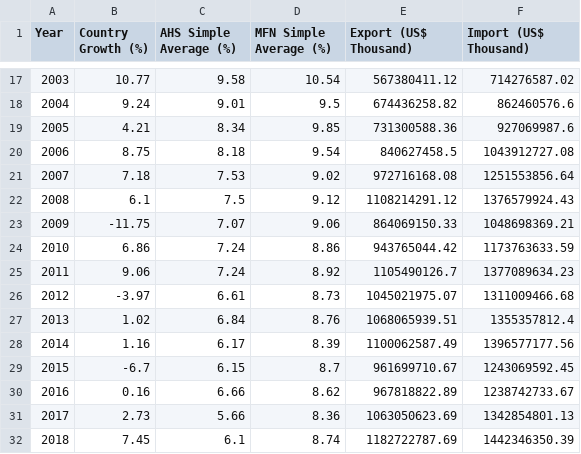
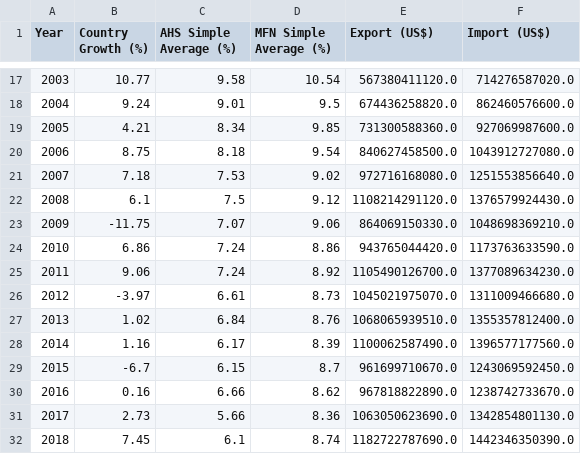
Before and after one commit to abdullahakintobi/IU-Exploratory-Data-Analysis-and-Visualization-DLBDSEDAV01, a CSV file: data/processed/germany_trade_data.csv, drawn as a sheet; only a part is shown, gaps mark what is left out; the diff covers the shown part only.

```diff
--- a/data/processed/germany_trade_data.csv
+++ b/data/processed/germany_trade_data.csv
@@ -1 +1 @@
-Year,Country Growth (%),AHS Simple Average (%),MFN Simple Average (%),Export (US$ Thousand),Import (US$ Thousand)
+Year,Country Growth (%),AHS Simple Average (%),MFN Simple Average (%),Export (US$),Import (US$)
@@ -17,16 +17,16 @@ Year,Country Growth (%),AHS Simple Average (%),MFN Simple Average (%),Export (US
-2003,10.77,9.58,10.54,567380411.12,714276587.02
-2004,9.24,9.01,9.5,674436258.82,862460576.6
-2005,4.21,8.34,9.85,731300588.36,927069987.6
-2006,8.75,8.18,9.54,840627458.5,1043912727.08
-2007,7.18,7.53,9.02,972716168.08,1251553856.64
-2008,6.1,7.5,9.12,1108214291.12,1376579924.43
-2009,-11.75,7.07,9.06,864069150.33,1048698369.21
-2010,6.86,7.24,8.86,943765044.42,1173763633.59
-2011,9.06,7.24,8.92,1105490126.7,1377089634.23
-2012,-3.97,6.61,8.73,1045021975.07,1311009466.68
-2013,1.02,6.84,8.76,1068065939.51,1355357812.4
-2014,1.16,6.17,8.39,1100062587.49,1396577177.56
-2015,-6.7,6.15,8.7,961699710.67,1243069592.45
-2016,0.16,6.66,8.62,967818822.89,1238742733.67
-2017,2.73,5.66,8.36,1063050623.69,1342854801.13
-2018,7.45,6.1,8.74,1182722787.69,1442346350.39
+2003,10.77,9.58,10.54,567380411120.0,714276587020.0
+2004,9.24,9.01,9.5,674436258820.0,862460576600.0
+2005,4.21,8.34,9.85,731300588360.0,927069987600.0
+2006,8.75,8.18,9.54,840627458500.0,1043912727080.0
+2007,7.18,7.53,9.02,972716168080.0,1251553856640.0
+2008,6.1,7.5,9.12,1108214291120.0,1376579924430.0
+2009,-11.75,7.07,9.06,864069150330.0,1048698369210.0
+2010,6.86,7.24,8.86,943765044420.0,1173763633590.0
+2011,9.06,7.24,8.92,1105490126700.0,1377089634230.0
+2012,-3.97,6.61,8.73,1045021975070.0,1311009466680.0
+2013,1.02,6.84,8.76,1068065939510.0,1355357812400.0
+2014,1.16,6.17,8.39,1100062587490.0,1396577177560.0
+2015,-6.7,6.15,8.7,961699710670.0,1243069592450.0
+2016,0.16,6.66,8.62,967818822890.0,1238742733670.0
+2017,2.73,5.66,8.36,1063050623690.0,1342854801130.0
+2018,7.45,6.1,8.74,1182722787690.0,1442346350390.0
```
Also changed, not shown: 37 edited cells elsewhere in this file.
